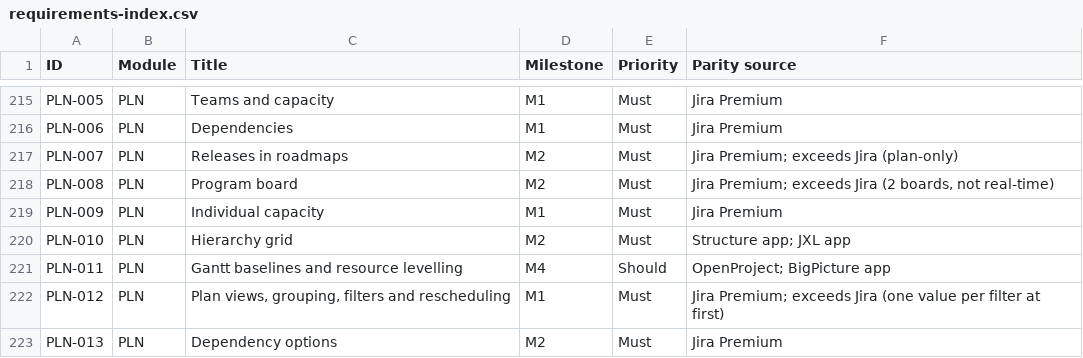
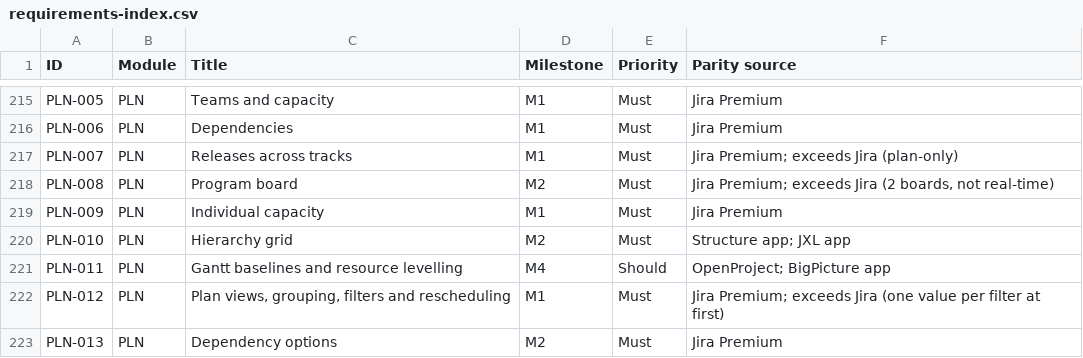
Before and after one commit to rockersands/taskmoor, a CSV file: docs/specs/requirements-index.csv, drawn as a sheet; only a part is shown, gaps mark what is left out.

```diff
--- a/docs/specs/requirements-index.csv
+++ b/docs/specs/requirements-index.csv
@@ -216,3 +216,3 @@ PLN-005,PLN,Teams and capacity,M1,Must,Jira Premium
 PLN-006,PLN,Dependencies,M1,Must,Jira Premium
-PLN-007,PLN,Releases in roadmaps,M2,Must,Jira Premium; exceeds Jira (plan-only)
+PLN-007,PLN,Releases across tracks,M1,Must,Jira Premium; exceeds Jira (plan-only)
 PLN-008,PLN,Program board,M2,Must,"Jira Premium; exceeds Jira (2 boards, not real-time)"
```
Also changed, not shown: 55 other files.
